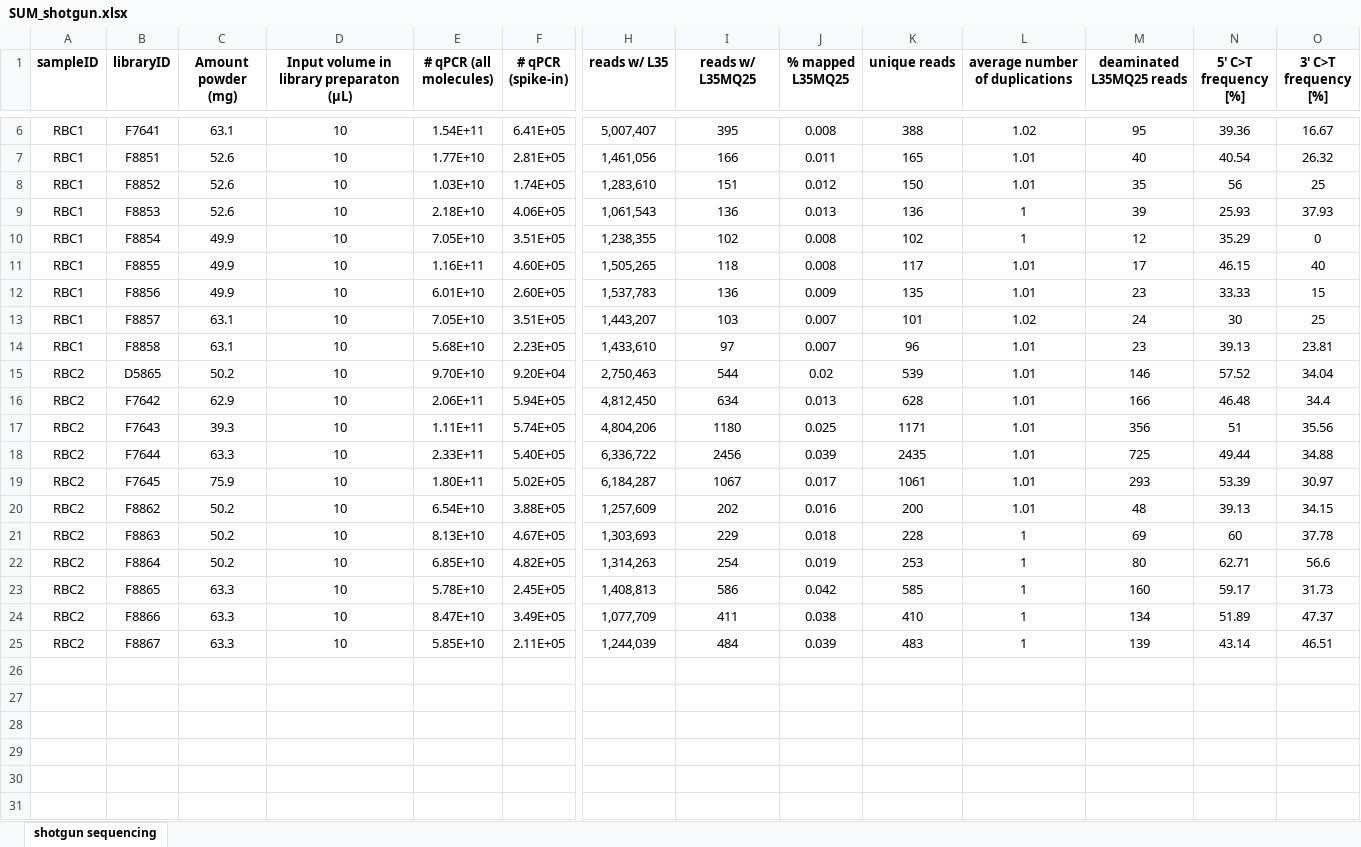
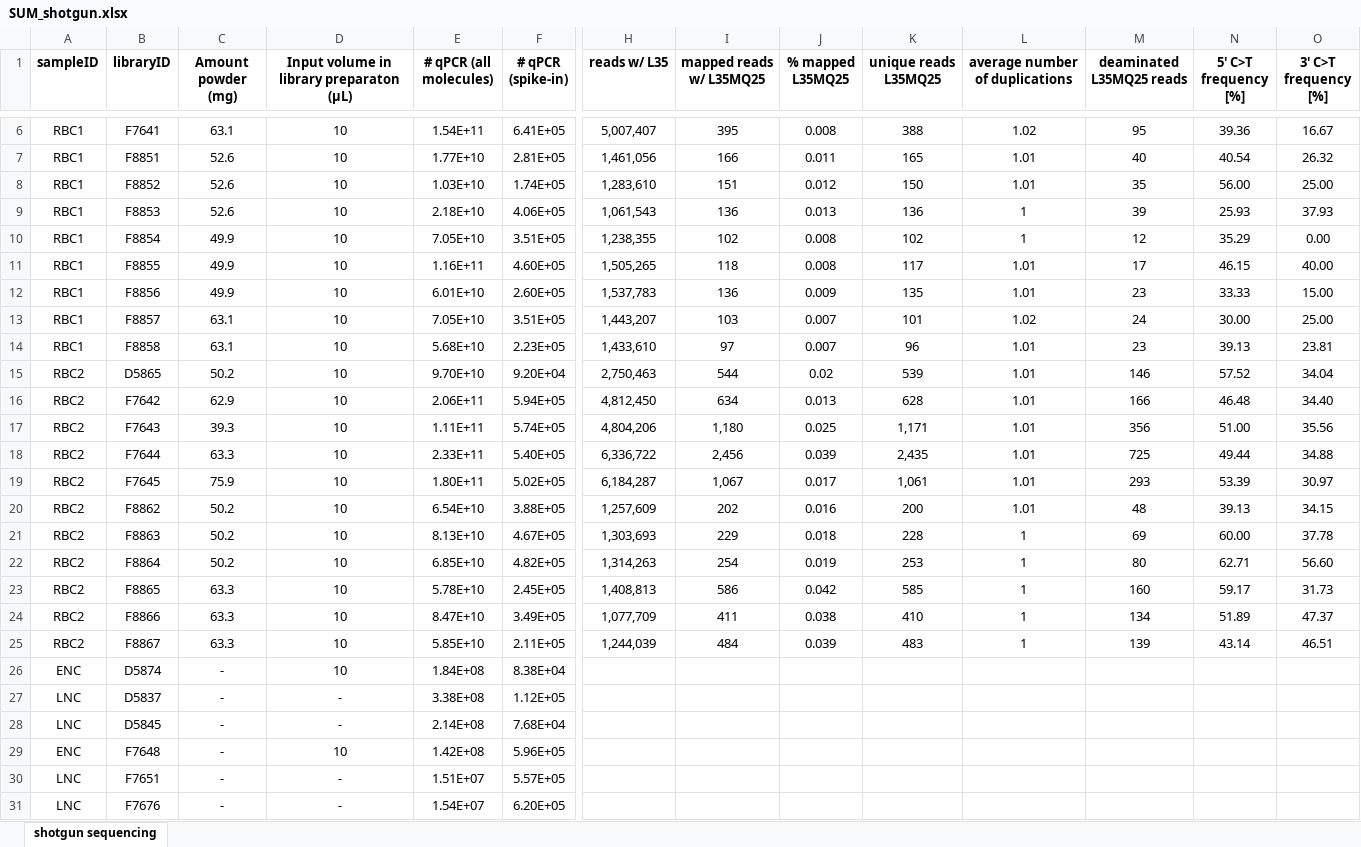
Before and after one commit to alexhbnr/aDNA_Guam, an Excel workbook: 07-publication/supp_tables/SUM_shotgun.xlsx, sheet shotgun sequencing, drawn as a sheet; only a part is shown, gaps mark what is left out; values as stored, in another font and other column widths than the file's, no borders; rows hold the shown columns only; the diff names each change by its address in the sheet, - before the commit and + after, or states it on an @@ line.

Commit message:
Add ENC and LNC to table

```diff
--- a/07-publication/supp_tables/SUM_shotgun.xlsx (sheet shotgun sequencing)
+++ b/07-publication/supp_tables/SUM_shotgun.xlsx (sheet shotgun sequencing)
-I1: reads w/ L35MQ25
+I1: mapped reads w/ L35MQ25
-K1: unique reads
+K1: unique reads L35MQ25
-N8 (5' C>T frequency [%]): 56
+N8 (5' C>T frequency [%]): 56.00
-O8 (3' C>T frequency [%]): 25
+O8 (3' C>T frequency [%]): 25.00
-O10 (3' C>T frequency [%]): 0
+O10 (3' C>T frequency [%]): 0.00
-O11 (3' C>T frequency [%]): 40
+O11 (3' C>T frequency [%]): 40.00
-O12 (3' C>T frequency [%]): 15
+O12 (3' C>T frequency [%]): 15.00
-N13 (5' C>T frequency [%]): 30
+N13 (5' C>T frequency [%]): 30.00
-O13 (3' C>T frequency [%]): 25
+O13 (3' C>T frequency [%]): 25.00
-O16 (3' C>T frequency [%]): 34.4
+O16 (3' C>T frequency [%]): 34.40
-I17 (mapped reads w/ L35MQ25): 1180
+I17 (mapped reads w/ L35MQ25): 1,180
-K17 (unique reads L35MQ25): 1171
+K17 (unique reads L35MQ25): 1,171
-N17 (5' C>T frequency [%]): 51
+N17 (5' C>T frequency [%]): 51.00
-I18 (mapped reads w/ L35MQ25): 2456
+I18 (mapped reads w/ L35MQ25): 2,456
-K18 (unique reads L35MQ25): 2435
+K18 (unique reads L35MQ25): 2,435
-I19 (mapped reads w/ L35MQ25): 1067
+I19 (mapped reads w/ L35MQ25): 1,067
-K19 (unique reads L35MQ25): 1061
+K19 (unique reads L35MQ25): 1,061
-N21 (5' C>T frequency [%]): 60
+N21 (5' C>T frequency [%]): 60.00
-O22 (3' C>T frequency [%]): 56.6
+O22 (3' C>T frequency [%]): 56.60
+row 26: ENC | D5874 | - | 10 | 1.84E+08 | 8.38E+04
+row 27: LNC | D5837 | - | - | 3.38E+08 | 1.12E+05
+row 28: LNC | D5845 | - | - | 2.14E+08 | 7.68E+04
+row 29: ENC | F7648 | - | 10 | 1.42E+08 | 5.96E+05
+row 30: LNC | F7651 | - | - | 1.51E+07 | 5.57E+05
+row 31: LNC | F7676 | - | - | 1.54E+07 | 6.20E+05
```
